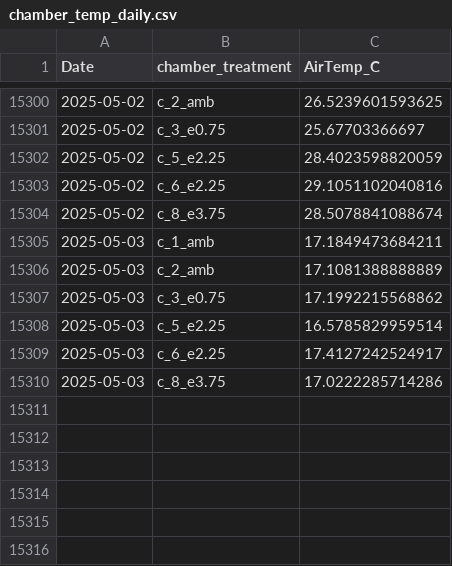
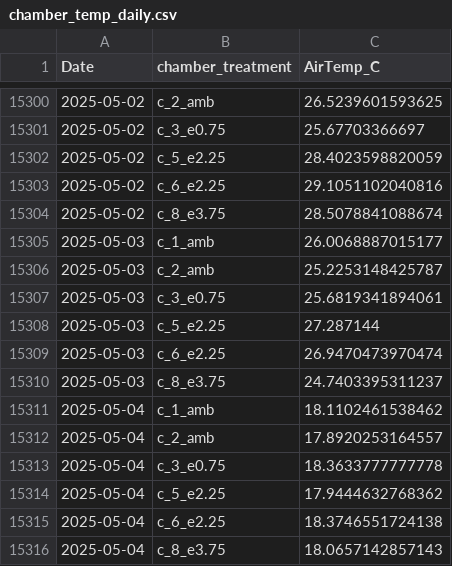
Before and after one commit to abbylewis/GENX_flux_data, a CSV file: processed_data/chamber_temp_daily.csv, drawn as a sheet; only a part is shown, gaps mark what is left out.

```diff
--- a/processed_data/chamber_temp_daily.csv
+++ b/processed_data/chamber_temp_daily.csv
@@ -15304,7 +15304,13 @@
 2025-05-02,"c_8_e3.75",28.5078841088674
-2025-05-03,"c_1_amb",17.1849473684211
-2025-05-03,"c_2_amb",17.1081388888889
-2025-05-03,"c_3_e0.75",17.1992215568862
-2025-05-03,"c_5_e2.25",16.5785829959514
-2025-05-03,"c_6_e2.25",17.4127242524917
-2025-05-03,"c_8_e3.75",17.0222285714286
+2025-05-03,"c_1_amb",26.0068887015177
+2025-05-03,"c_2_amb",25.2253148425787
+2025-05-03,"c_3_e0.75",25.6819341894061
+2025-05-03,"c_5_e2.25",27.287144
+2025-05-03,"c_6_e2.25",26.9470473970474
+2025-05-03,"c_8_e3.75",24.7403395311237
+2025-05-04,"c_1_amb",18.1102461538462
+2025-05-04,"c_2_amb",17.8920253164557
+2025-05-04,"c_3_e0.75",18.3633777777778
+2025-05-04,"c_5_e2.25",17.9444632768362
+2025-05-04,"c_6_e2.25",18.3746551724138
+2025-05-04,"c_8_e3.75",18.0657142857143
```
Also changed, not shown: 2 other files.
